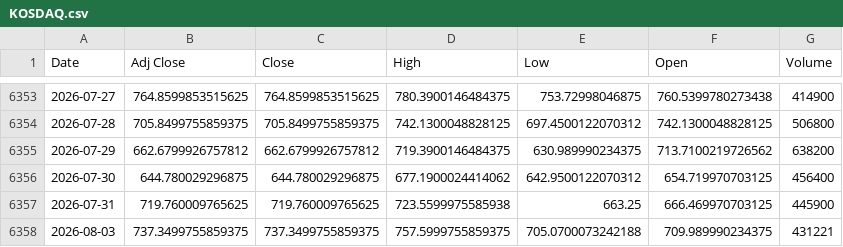
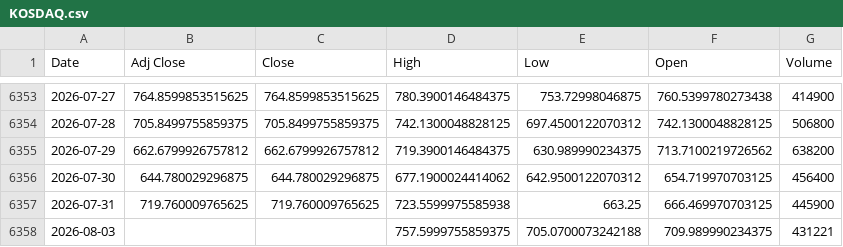
Before and after one commit to khemosu99-bit/overnight-kr, a CSV file: data/raw/KOSDAQ.csv, drawn as a sheet; only a part is shown, gaps mark what is left out.

```diff
--- a/data/raw/KOSDAQ.csv
+++ b/data/raw/KOSDAQ.csv
@@ -6357,2 +6357,2 @@ Date,Adj Close,Close,High,Low,Open,Volume
 2026-07-31,719.760009765625,719.760009765625,723.5599975585938,663.25,666.469970703125,445900
-2026-08-03,737.3499755859375,737.3499755859375,757.5999755859375,705.0700073242188,709.989990234375,431221
+2026-08-03,,,757.5999755859375,705.0700073242188,709.989990234375,431221
```
Also changed, not shown: data/raw/DOW.csv, data/raw/EWY.csv, 33 other files.
